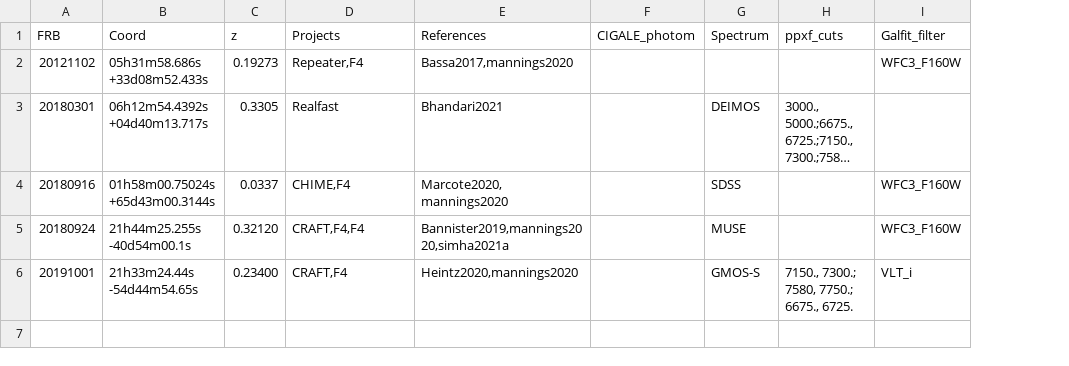
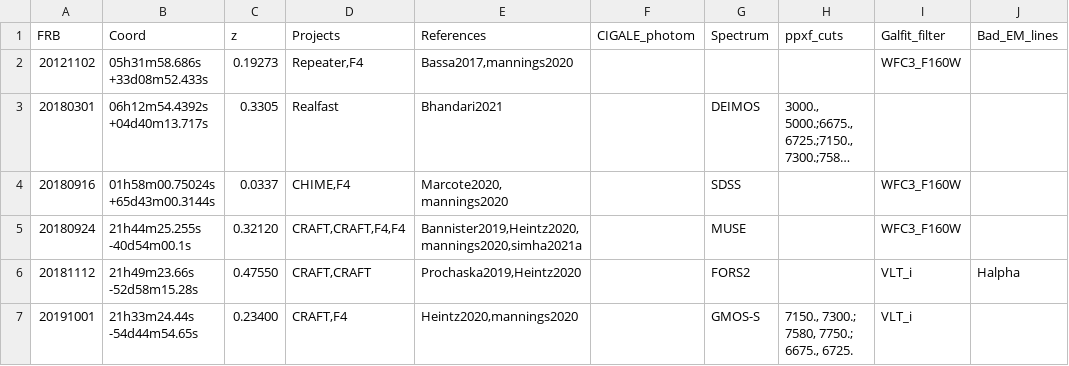
Before and after one commit to FRBs/FRB, a CSV file: frb/data/Galaxies/public_hosts.csv, drawn as a sheet; long unchanged cells end in …; addresses are those after the commit; the diff names each change by its address in the sheet, - before the commit and + after, or states it on an @@ line.

```diff
--- a/frb/data/Galaxies/public_hosts.csv
+++ b/frb/data/Galaxies/public_hosts.csv
+column J (Bad_EM_lines), empty
-D5 (Projects): CRAFT,F4,F4
+D5 (Projects): CRAFT,CRAFT,F4,F4
-E5 (References): Bannister2019,mannings2020,simha2021a
+E5 (References): Bannister2019,Heintz2020,mannings2020,simha2021a
+row 6: 20181112 | 21h49m23.66s -52d58m15.28s | 0.47550 | CRAFT,CRAFT | Prochaska2019,Heintz2020 |  | FORS2 |  | VLT_i | Halpha
```
Also changed, not shown: 2 other files.
